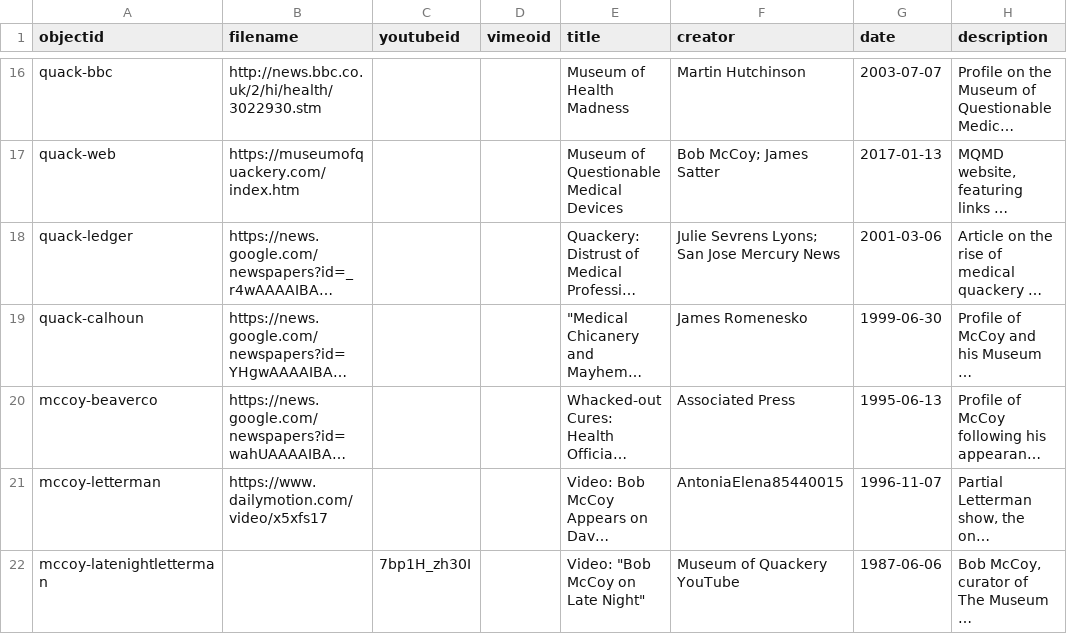
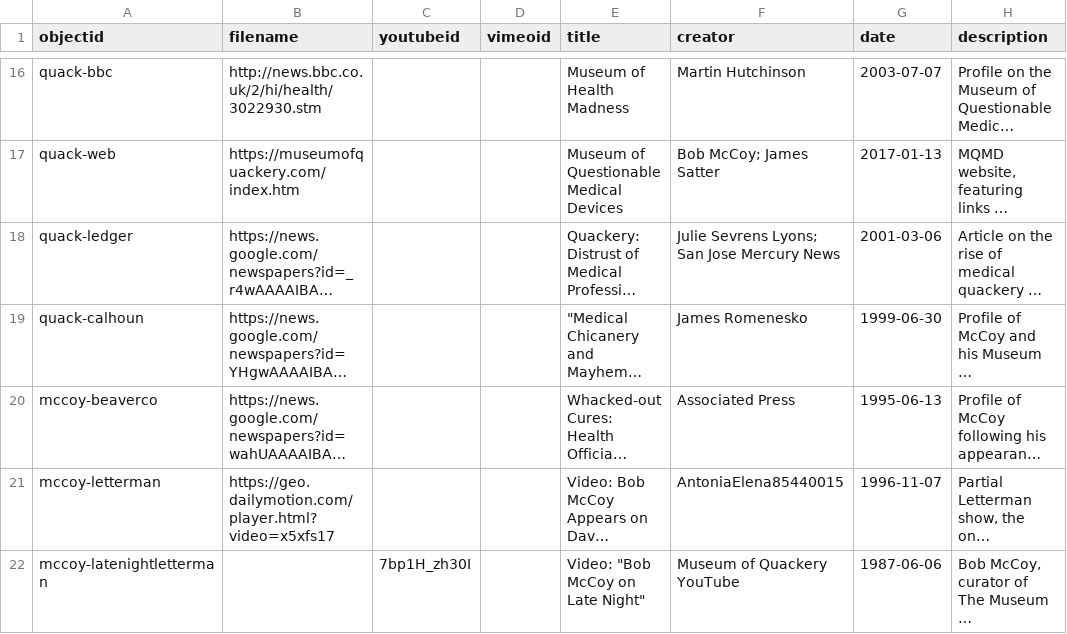
Before and after one commit to izalex03/bobmccoy, a CSV file: _data/mccoy-repo.csv, drawn as a sheet; only a part is shown, gaps mark what is left out; long unchanged cells end in …; the diff names each change by its address in the sheet, - before the commit and + after, or states it on an @@ line.

Commit message:
Update mccoy-repo.csv
update letterman link

```diff
--- a/_data/mccoy-repo.csv
+++ b/_data/mccoy-repo.csv
-B21 (filename): https://www.dailymotion.com/video/x5xfs17
+B21 (filename): https://geo.dailymotion.com/player.html?video=x5xfs17
```
